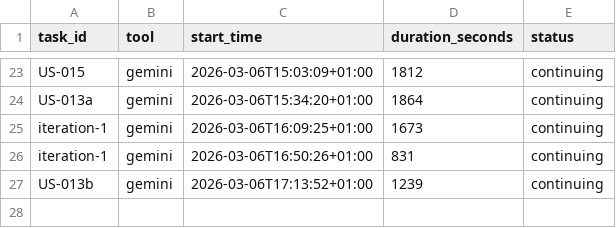
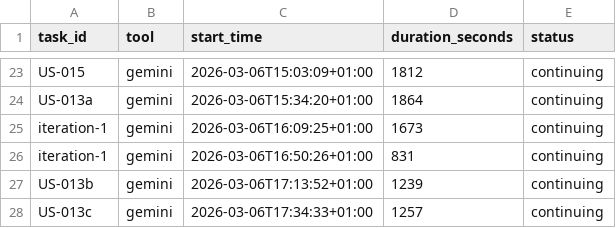
Before and after one commit to Ejdamm/meos, a CSV file: plan/metrics.csv, drawn as a sheet; only a part is shown, gaps mark what is left out; the diff names each change by its address in the sheet, - before the commit and + after, or states it on an @@ line.

Commit message:
feat: US-013c - Time handling migration

```diff
--- a/plan/metrics.csv
+++ b/plan/metrics.csv
+row 28: US-013c | gemini | 2026-03-06T17:34:33+01:00 | 1257 | continuing
```
Also changed, not shown: 7 other files.
